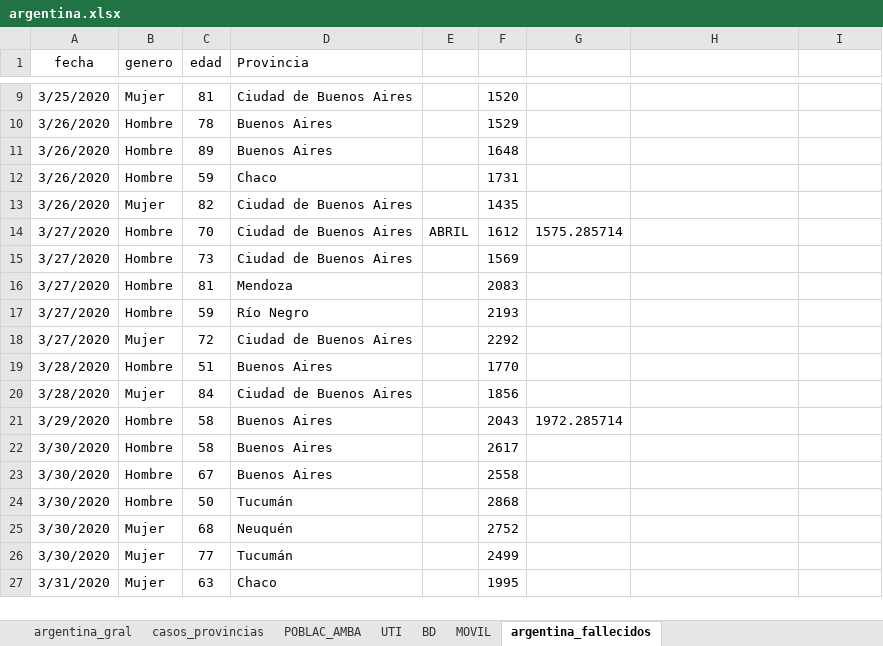
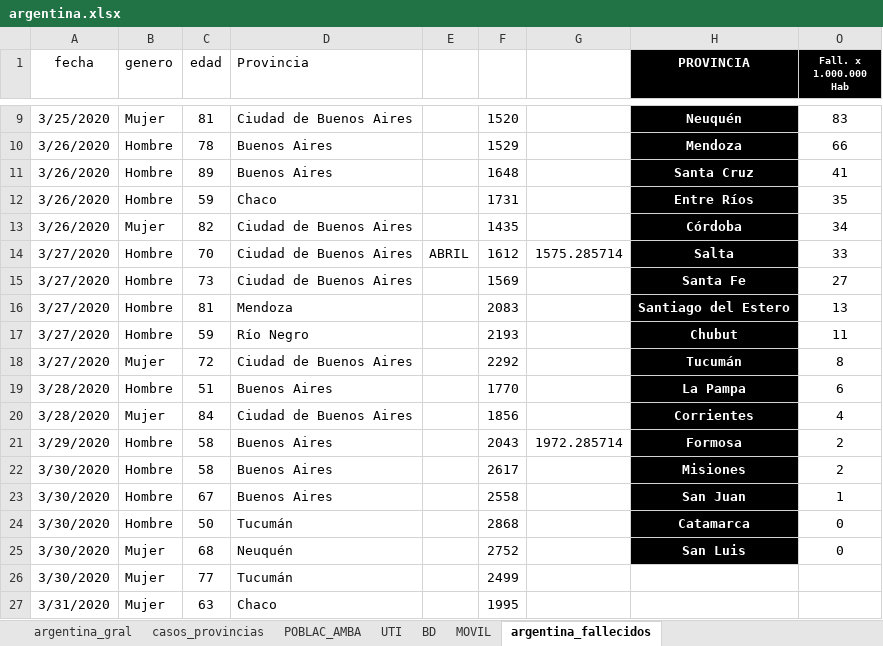
Before and after one commit to GIBD/covid, an Excel workbook: data/argentina.xlsx, sheet argentina_fallecidos, drawn as a sheet; only a part is shown, gaps mark what is left out; values as stored, in another font and other column widths than the file's, no borders; conditional formats not drawn; addresses are those after the commit; the diff covers the shown part only; the diff names each change by its address in the sheet, - before the commit and + after, or states it on an @@ line.

```diff
--- a/data/argentina.xlsx (sheet argentina_fallecidos)
+++ b/data/argentina.xlsx (sheet argentina_fallecidos)
-H1: (empty)
+H1: PROVINCIA
-H1:H25 fill: none
+H1:H25 fill: #000000
-O1: (empty)
+O1: Fall. x 1.000.000 Hab
-O1 fill: none
+O1 fill: #000000
-H9 (PROVINCIA): (empty)
+H9 (PROVINCIA): Neuquén
-O9 (Fall. x 1.000.000 Hab): (empty)
+O9 (Fall. x 1.000.000 Hab): 83
-H10 (PROVINCIA): (empty)
+H10 (PROVINCIA): Mendoza
-O10 (Fall. x 1.000.000 Hab): (empty)
+O10 (Fall. x 1.000.000 Hab): 66
-H11 (PROVINCIA): (empty)
+H11 (PROVINCIA): Santa Cruz
-O11 (Fall. x 1.000.000 Hab): (empty)
+O11 (Fall. x 1.000.000 Hab): 41
-H12 (PROVINCIA): (empty)
+H12 (PROVINCIA): Entre Ríos
-O12 (Fall. x 1.000.000 Hab): (empty)
+O12 (Fall. x 1.000.000 Hab): 35
-H13 (PROVINCIA): (empty)
+H13 (PROVINCIA): Córdoba
-O13 (Fall. x 1.000.000 Hab): (empty)
+O13 (Fall. x 1.000.000 Hab): 34
-H14 (PROVINCIA): (empty)
+H14 (PROVINCIA): Salta
-O14 (Fall. x 1.000.000 Hab): (empty)
+O14 (Fall. x 1.000.000 Hab): 33
-H15 (PROVINCIA): (empty)
+H15 (PROVINCIA): Santa Fe
-O15 (Fall. x 1.000.000 Hab): (empty)
+O15 (Fall. x 1.000.000 Hab): 27
-H16 (PROVINCIA): (empty)
+H16 (PROVINCIA): Santiago del Estero
-O16 (Fall. x 1.000.000 Hab): (empty)
+O16 (Fall. x 1.000.000 Hab): 13
-H17 (PROVINCIA): (empty)
+H17 (PROVINCIA): Chubut
-O17 (Fall. x 1.000.000 Hab): (empty)
+O17 (Fall. x 1.000.000 Hab): 11
-H18 (PROVINCIA): (empty)
+H18 (PROVINCIA): Tucumán
-O18 (Fall. x 1.000.000 Hab): (empty)
+O18 (Fall. x 1.000.000 Hab): 8
-H19 (PROVINCIA): (empty)
+H19 (PROVINCIA): La Pampa
-O19 (Fall. x 1.000.000 Hab): (empty)
+O19 (Fall. x 1.000.000 Hab): 6
-H20 (PROVINCIA): (empty)
+H20 (PROVINCIA): Corrientes
-O20 (Fall. x 1.000.000 Hab): (empty)
+O20 (Fall. x 1.000.000 Hab): 4
-H21 (PROVINCIA): (empty)
+H21 (PROVINCIA): Formosa
-O21:O22 (Fall. x 1.000.000 Hab): (empty)
+O21:O22 (Fall. x 1.000.000 Hab): 2
-H22 (PROVINCIA): (empty)
+H22 (PROVINCIA): Misiones
-H23 (PROVINCIA): (empty)
+H23 (PROVINCIA): San Juan
-O23 (Fall. x 1.000.000 Hab): (empty)
+O23 (Fall. x 1.000.000 Hab): 1
-H24 (PROVINCIA): (empty)
+H24 (PROVINCIA): Catamarca
-O24:O25 (Fall. x 1.000.000 Hab): (empty)
+O24:O25 (Fall. x 1.000.000 Hab): 0
-H25 (PROVINCIA): (empty)
+H25 (PROVINCIA): San Luis
```
Also changed, not shown: 14 edited cells and cell formats elsewhere in this sheet, sheet casos_provincias, sheet argentina_gral, hidden cells, charts or pictures, 1 other file.
